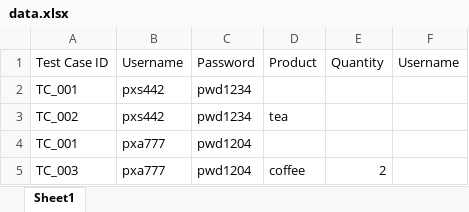
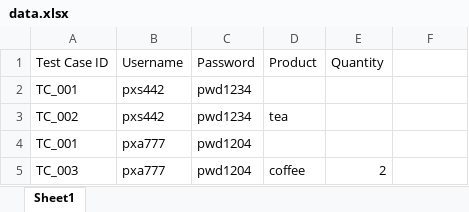
Before and after one commit to prtraj1/AutomationFW3, an Excel workbook: assets/data.xlsx, sheet Sheet1, drawn as a sheet; values as stored, in another font and other column widths than the file's, no borders; the diff names each change by its address in the sheet, - before the commit and + after, or states it on an @@ line.

```diff
--- a/assets/data.xlsx (sheet Sheet1)
+++ b/assets/data.xlsx (sheet Sheet1)
-F1: Username
+F1: (empty)
```
Also changed, not shown: 2 other files.
